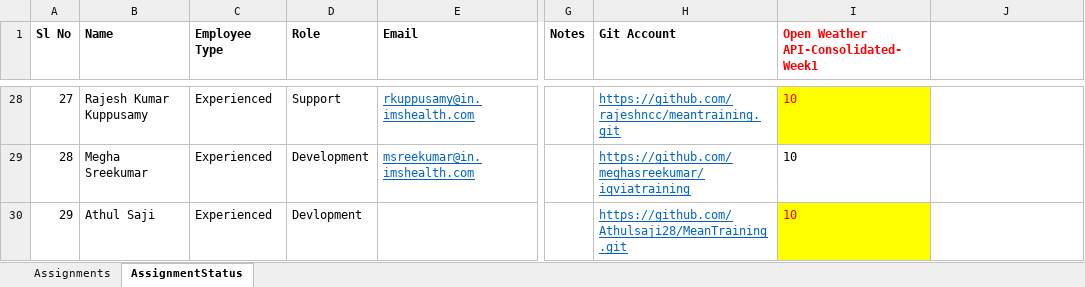
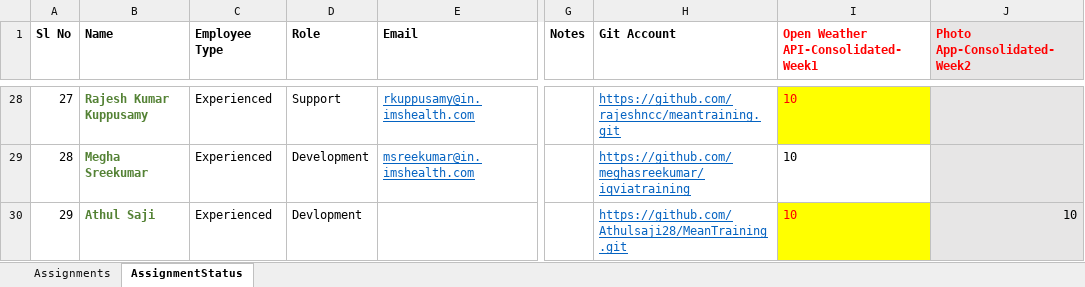
Before and after one commit to raghuprasadks/iqviatraining2021, an Excel workbook: consolidatedassignments/iqvia-consolidatedassignments.xlsx, sheet AssignmentStatus, drawn as a sheet; only a part is shown, gaps mark what is left out; values as stored, in another font and other column widths than the file's, no borders; the diff covers the shown part only; the diff names each change by its address in the sheet, - before the commit and + after, or states it on an @@ line.

```diff
--- a/consolidatedassignments/iqvia-consolidatedassignments.xlsx (sheet AssignmentStatus)
+++ b/consolidatedassignments/iqvia-consolidatedassignments.xlsx (sheet AssignmentStatus)
-J1: (empty)
+J1: Photo App-Consolidated-Week2
-J1:J30 fill: none
+J1:J30 fill: #E7E6E6
@@ B28:B30 bold: off → on, text colour: black → #548235 @@
-J30 (Photo App-Consolidated-Week2): (empty)
+J30 (Photo App-Consolidated-Week2): 10
```
Also changed, not shown: 9 edited cells and cell formats elsewhere in this sheet, day7-angular/assignment-angular-day7.xlsx, 37 other files.
